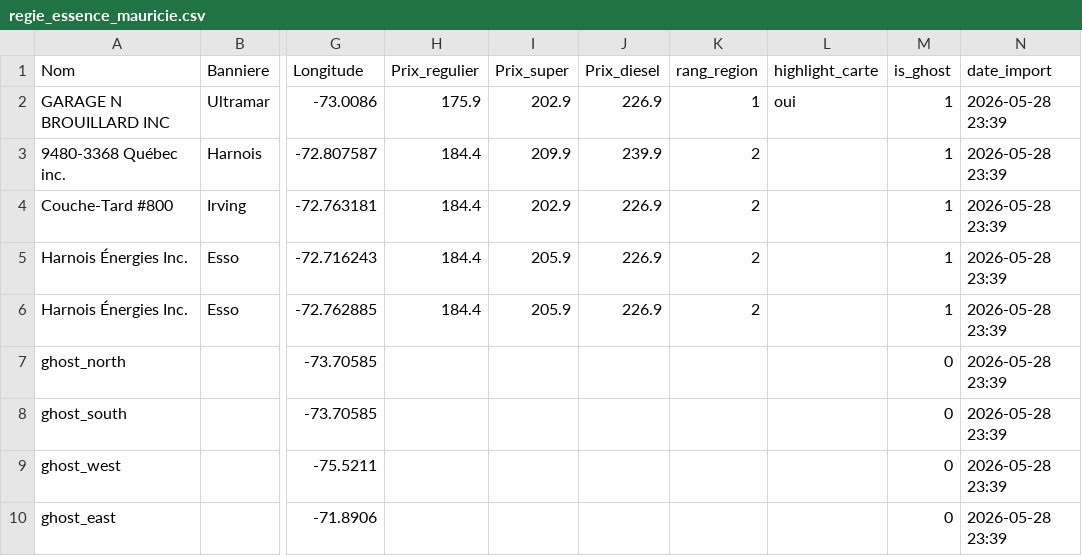
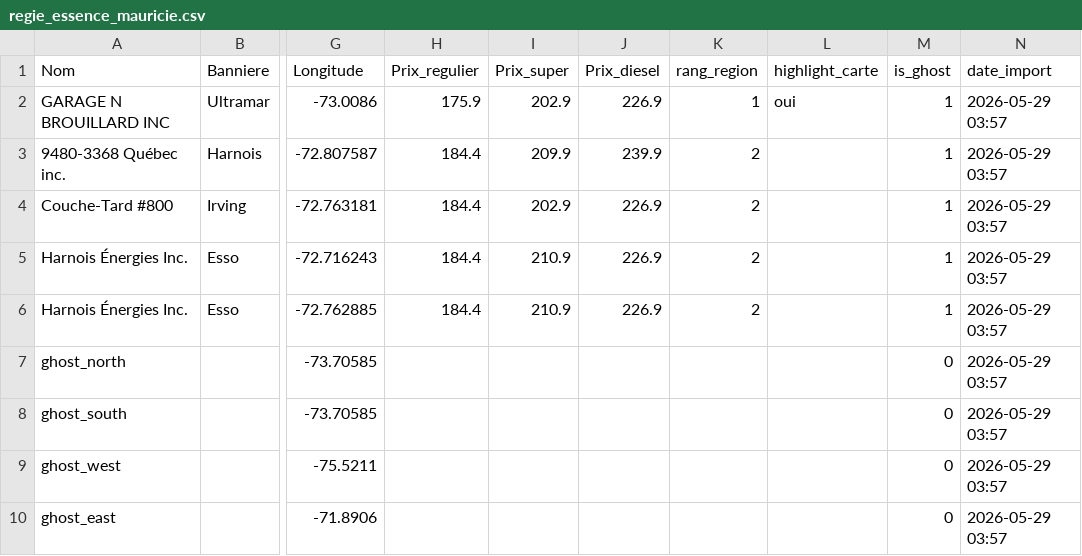
Before and after one commit to emclavel/regie-essence-quebec-data, a CSV file: data/regie_essence_mauricie.csv, drawn as a sheet; only a part is shown, gaps mark what is left out; the diff names each change by its address in the sheet, - before the commit and + after, or states it on an @@ line.

```diff
--- a/data/regie_essence_mauricie.csv
+++ b/data/regie_essence_mauricie.csv
-N2:N10 (date_import): 2026-05-28 23:39
+N2:N10 (date_import): 2026-05-29 03:57
-I5:I6 (Prix_super): 205.9
+I5:I6 (Prix_super): 210.9
```
Also changed, not shown: data/regie_essence_estrie.csv, data/regie_essence_grand_montreal.csv, 3 other files.
